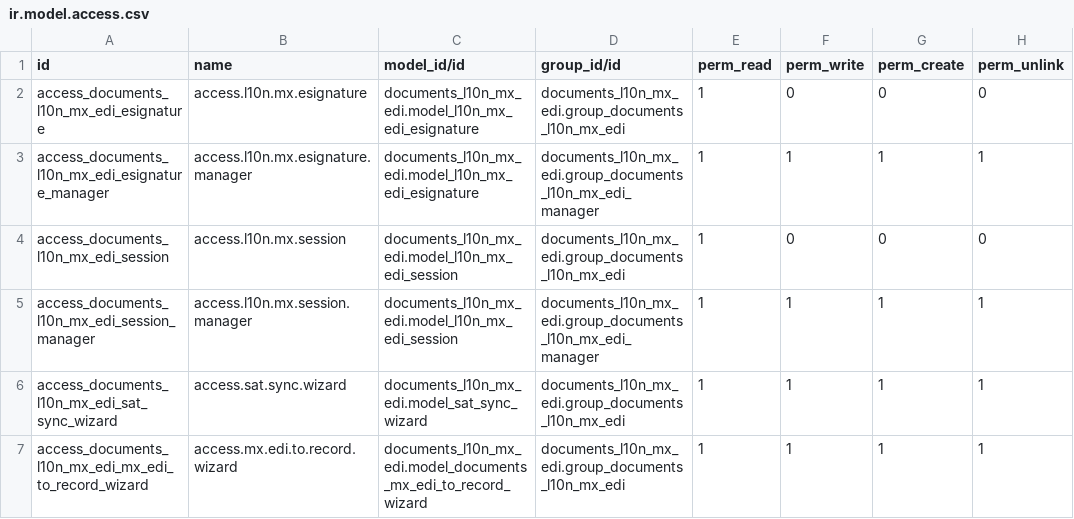
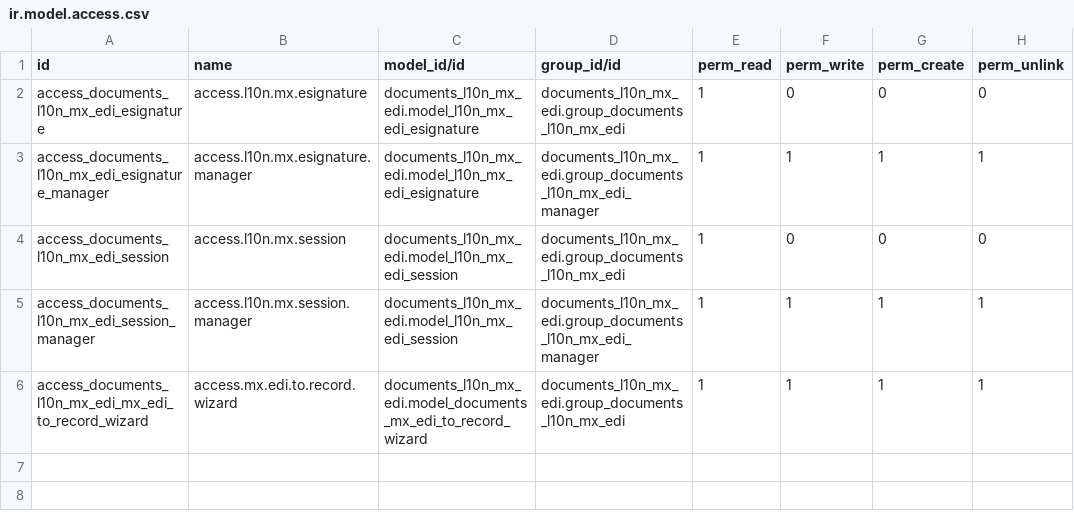
Before and after one commit to robertoCabreraAgro/addons_custom, a CSV file: documents_l10n_mx_edi/security/ir.model.access.csv, drawn as a sheet.

```diff
--- a/documents_l10n_mx_edi/security/ir.model.access.csv
+++ b/documents_l10n_mx_edi/security/ir.model.access.csv
@@ -5,3 +5,2 @@ access_documents_l10n_mx_edi_session,access.l10n.mx.session,documents_l10n_mx_ed
 access_documents_l10n_mx_edi_session_manager,access.l10n.mx.session.manager,documents_l10n_mx_edi.model_l10n_mx_edi_session,documents_l10n_mx_edi.group_documents_l10n_mx_edi_manager,1,1,1,1
-access_documents_l10n_mx_edi_sat_sync_wizard,access.sat.sync.wizard,documents_l10n_mx_edi.model_sat_sync_wizard,documents_l10n_mx_edi.group_documents_l10n_mx_edi,1,1,1,1
 access_documents_l10n_mx_edi_mx_edi_to_record_wizard,access.mx.edi.to.record.wizard,documents_l10n_mx_edi.model_documents_mx_edi_to_record_wizard,documents_l10n_mx_edi.group_documents_l10n_mx_edi,1,1,1,1
```
Also changed, not shown: 13 other files.
